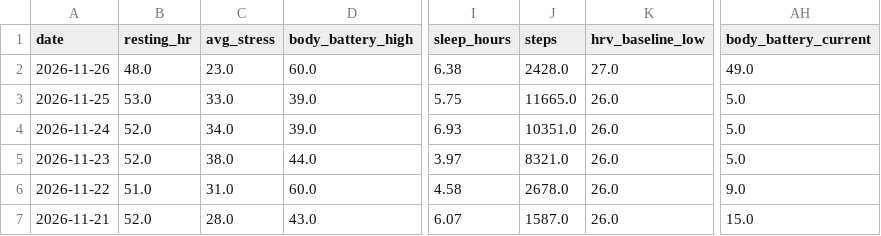
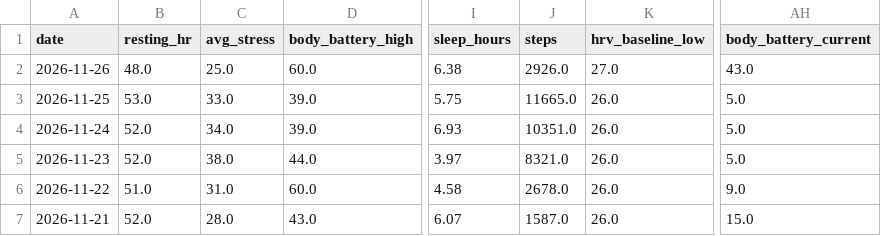
Before and after one commit to aroven850306-bit/fitness-data-sync, a CSV file: garmin_health.csv, drawn as a sheet; only a part is shown, gaps mark what is left out; the diff names each change by its address in the sheet, - before the commit and + after, or states it on an @@ line.

```diff
--- a/garmin_health.csv
+++ b/garmin_health.csv
-C2 (avg_stress): 23.0
+C2 (avg_stress): 25.0
-J2 (steps): 2428.0
+J2 (steps): 2926.0
-AH2 (body_battery_current): 49.0
+AH2 (body_battery_current): 43.0
```
